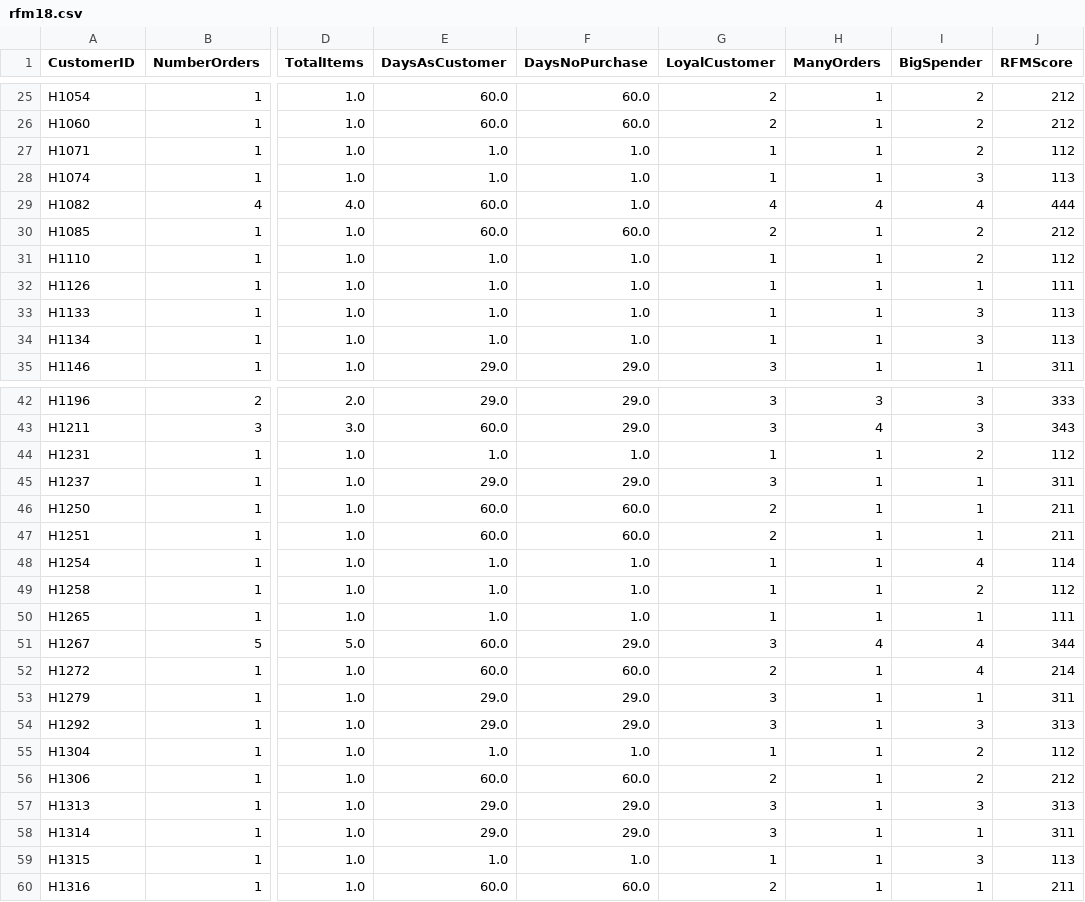
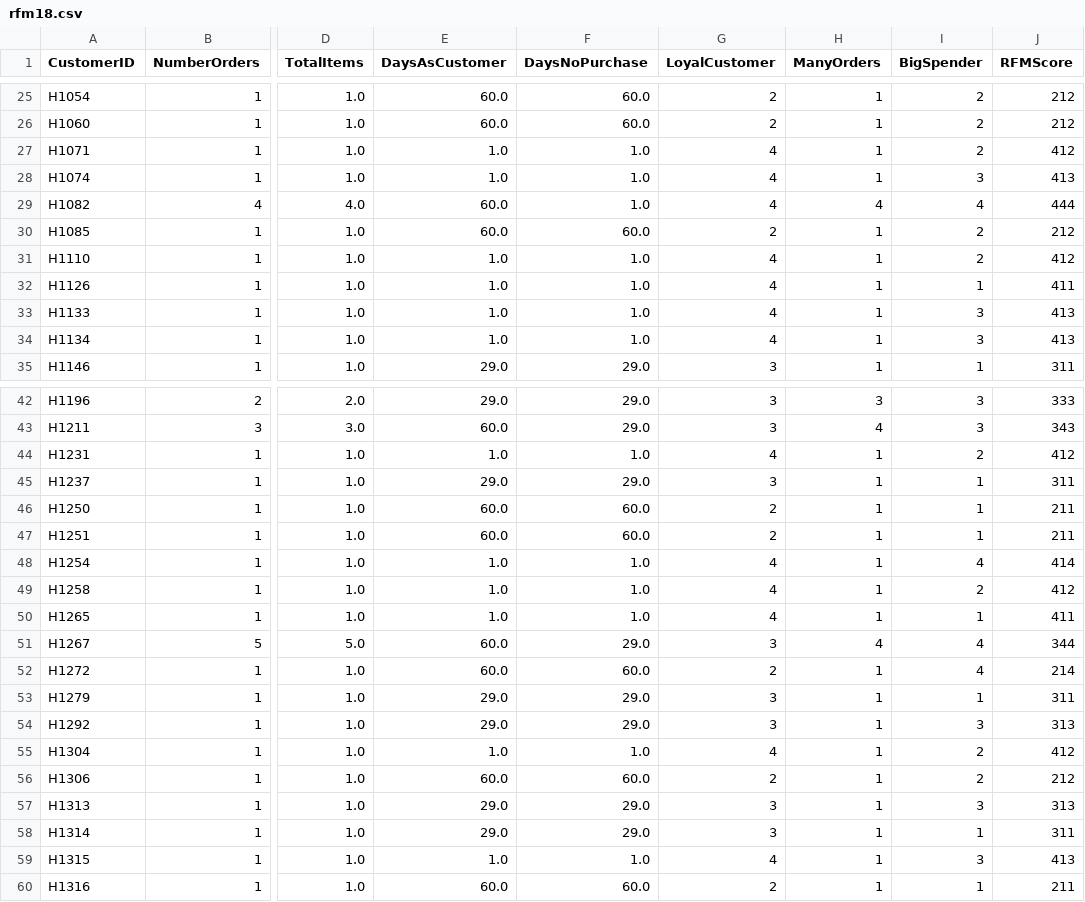
Before and after one commit to Priti001/SaleProjectML, a CSV file: data/rfm18.csv, drawn as a sheet; only a part is shown, gaps mark what is left out; the diff covers the shown part only; the diff names each change by its address in the sheet, - before the commit and + after, or states it on an @@ line.

```diff
--- a/data/rfm18.csv
+++ b/data/rfm18.csv
-G27:G28 (LoyalCustomer): 1
+G27:G28 (LoyalCustomer): 4
-J27 (RFMScore): 112
+J27 (RFMScore): 412
-J28 (RFMScore): 113
+J28 (RFMScore): 413
-G31:G34 (LoyalCustomer): 1
+G31:G34 (LoyalCustomer): 4
-J31 (RFMScore): 112
+J31 (RFMScore): 412
-J32 (RFMScore): 111
+J32 (RFMScore): 411
-J33:J34 (RFMScore): 113
+J33:J34 (RFMScore): 413
-G44 (LoyalCustomer): 1
+G44 (LoyalCustomer): 4
-J44 (RFMScore): 112
+J44 (RFMScore): 412
-G48:G50 (LoyalCustomer): 1
+G48:G50 (LoyalCustomer): 4
-J48 (RFMScore): 114
+J48 (RFMScore): 414
-J49 (RFMScore): 112
+J49 (RFMScore): 412
-J50 (RFMScore): 111
+J50 (RFMScore): 411
-G55 (LoyalCustomer): 1
+G55 (LoyalCustomer): 4
-J55 (RFMScore): 112
+J55 (RFMScore): 412
-G59 (LoyalCustomer): 1
+G59 (LoyalCustomer): 4
-J59 (RFMScore): 113
+J59 (RFMScore): 413
```
Also changed, not shown: 64 edited cells elsewhere in this file, data/brand17.csv, data/brand18.csv, 18 other files.
